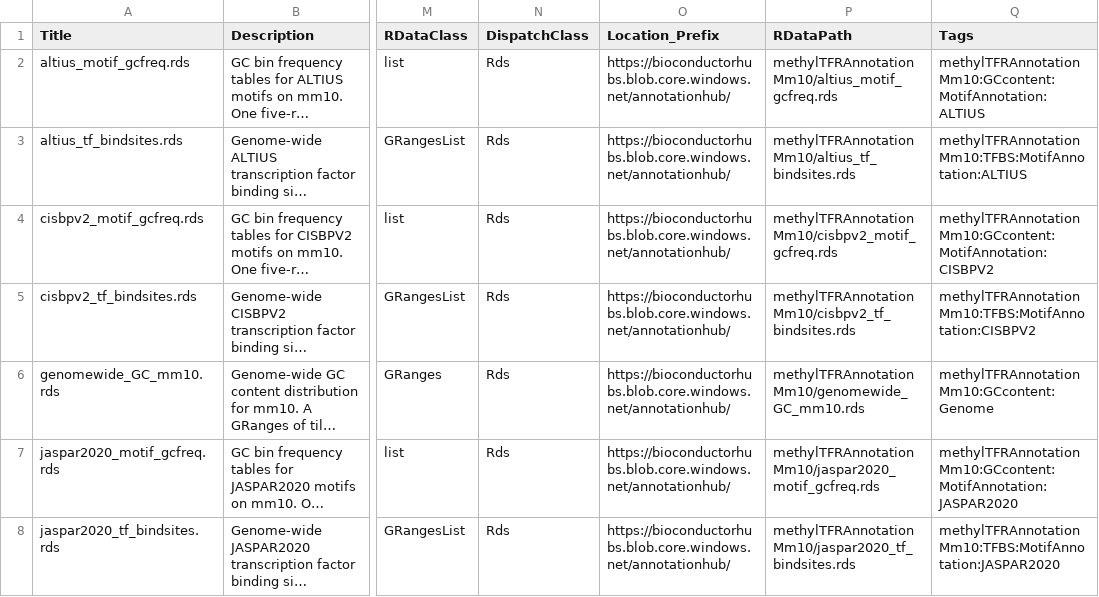
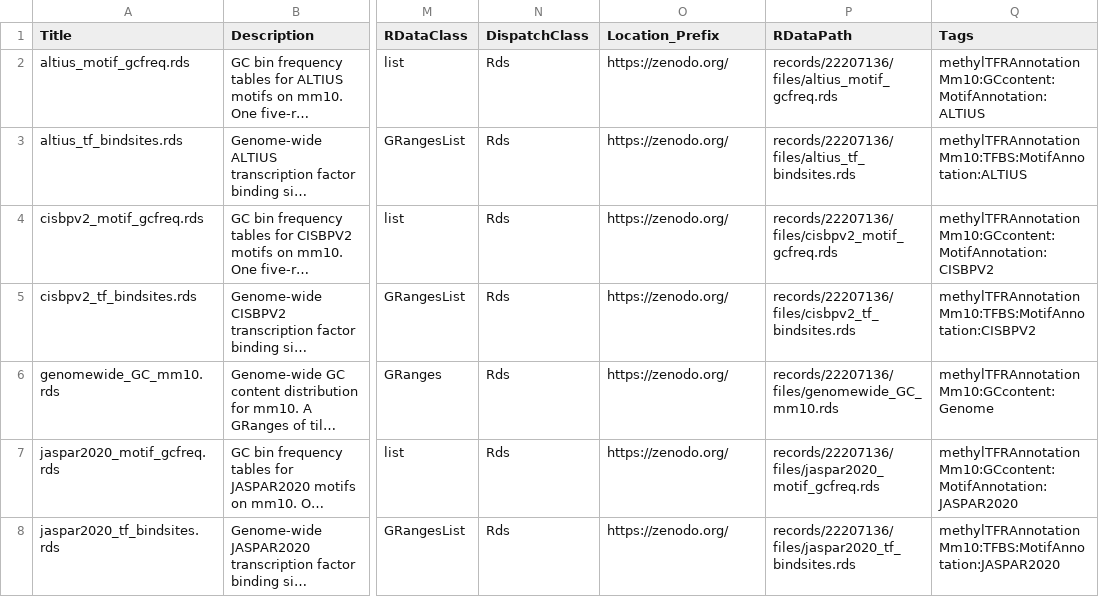
Before and after one commit to EpigenomeInformatics/methylTFRAnnotationMm10, a CSV file: inst/extdata/metadata.csv, drawn as a sheet; only a part is shown, gaps mark what is left out; long unchanged cells end in …; the diff names each change by its address in the sheet, - before the commit and + after, or states it on an @@ line.

Commit message:
update metadata

```diff
--- a/inst/extdata/metadata.csv
+++ b/inst/extdata/metadata.csv
-O2:O8 (Location_Prefix): https://bioconductorhubs.blob.core.windows.net/annotationhub/
+O2:O8 (Location_Prefix): https://zenodo.org/
-P2 (RDataPath): methylTFRAnnotationMm10/altius_motif_gcfreq.rds
+P2 (RDataPath): records/22207136/files/altius_motif_gcfreq.rds
-P3 (RDataPath): methylTFRAnnotationMm10/altius_tf_bindsites.rds
+P3 (RDataPath): records/22207136/files/altius_tf_bindsites.rds
-P4 (RDataPath): methylTFRAnnotationMm10/cisbpv2_motif_gcfreq.rds
+P4 (RDataPath): records/22207136/files/cisbpv2_motif_gcfreq.rds
-P5 (RDataPath): methylTFRAnnotationMm10/cisbpv2_tf_bindsites.rds
+P5 (RDataPath): records/22207136/files/cisbpv2_tf_bindsites.rds
-P6 (RDataPath): methylTFRAnnotationMm10/genomewide_GC_mm10.rds
+P6 (RDataPath): records/22207136/files/genomewide_GC_mm10.rds
-P7 (RDataPath): methylTFRAnnotationMm10/jaspar2020_motif_gcfreq.rds
+P7 (RDataPath): records/22207136/files/jaspar2020_motif_gcfreq.rds
-P8 (RDataPath): methylTFRAnnotationMm10/jaspar2020_tf_bindsites.rds
+P8 (RDataPath): records/22207136/files/jaspar2020_tf_bindsites.rds
```
Also changed, not shown: 3 other files.
